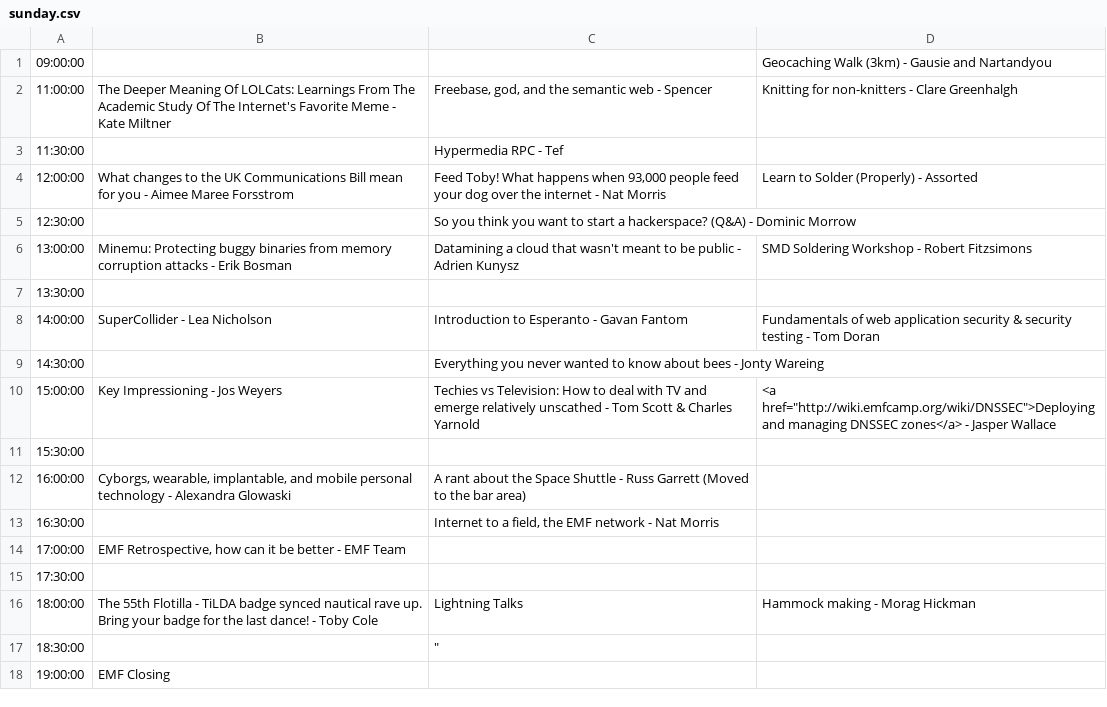
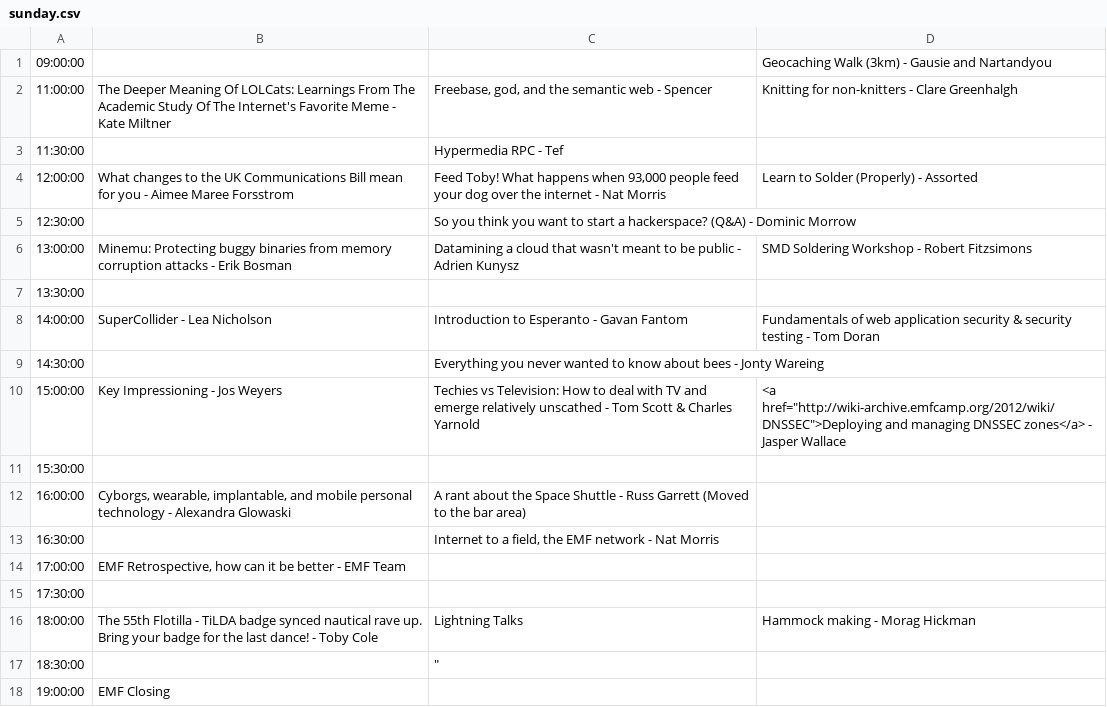
Before and after one commit to emfcamp/Website, a CSV file: talks/sunday.csv, drawn as a sheet.

```diff
--- a/talks/sunday.csv
+++ b/talks/sunday.csv
@@ -9,3 +9,3 @@
 14:30:00,,Everything you never wanted to know about bees - Jonty Wareing,
-15:00:00,Key Impressioning - Jos Weyers,Techies vs Television: How to deal with TV and emerge relatively unscathed - Tom Scott & Charles Yarnold,<a href="http://wiki.emfcamp.org/wiki/DNSSEC">Deploying and managing DNSSEC zones</a> - Jasper Wallace
+15:00:00,Key Impressioning - Jos Weyers,Techies vs Television: How to deal with TV and emerge relatively unscathed - Tom Scott & Charles Yarnold,<a href="http://wiki-archive.emfcamp.org/2012/wiki/DNSSEC">Deploying and managing DNSSEC zones</a> - Jasper Wallace
 15:30:00,,,
```
Also changed, not shown: talks/saturday.csv, 9 other files.
